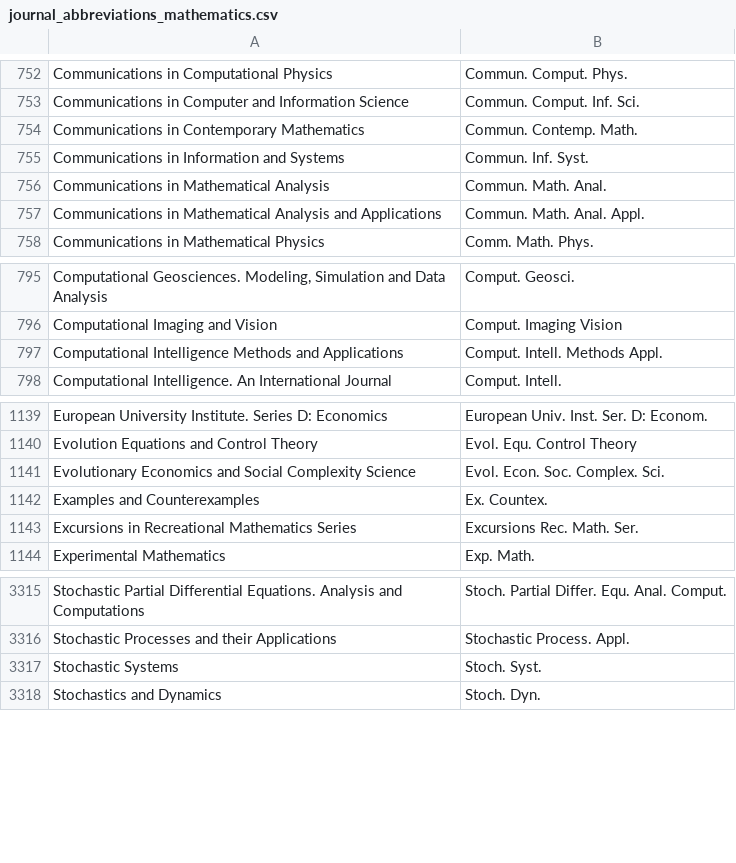
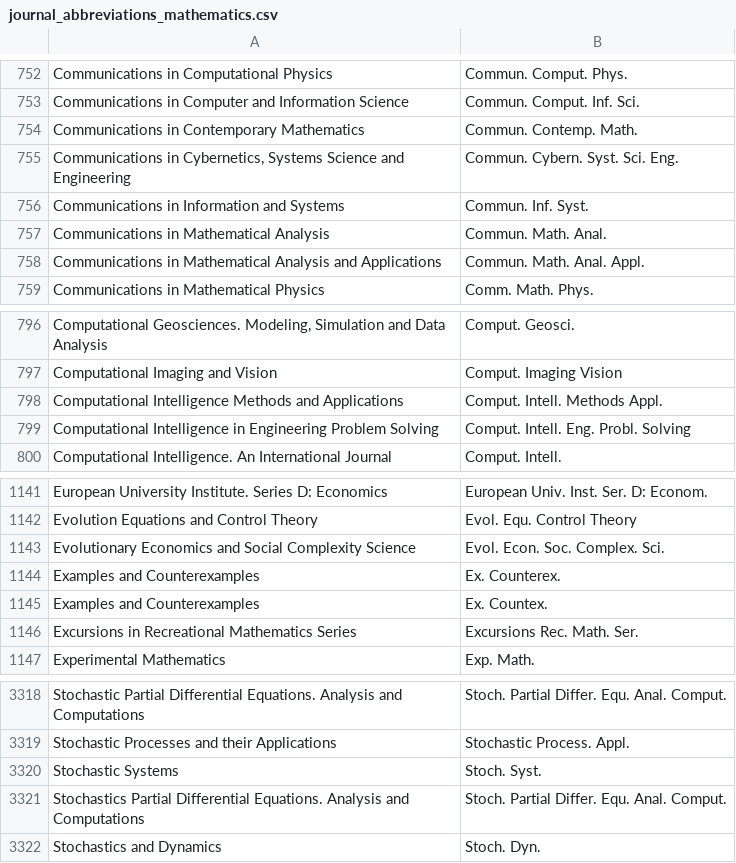
Before and after one commit to JabRef/abbrv.jabref.org, a CSV file: journals/journal_abbreviations_mathematics.csv, drawn as a sheet; only a part is shown, gaps mark what is left out; the diff names each change by its address in the sheet, - before the commit and + after, or states it on an @@ line.

```diff
--- a/journals/journal_abbreviations_mathematics.csv
+++ b/journals/journal_abbreviations_mathematics.csv
+row 755: Communications in Cybernetics, Systems Science and Engineering | Commun. Cybern. Syst. Sci. Eng.
+row 799: Computational Intelligence in Engineering Problem Solving | Comput. Intell. Eng. Probl. Solving
+row 1144: Examples and Counterexamples | Ex. Counterex.
+row 3321: Stochastics Partial Differential Equations. Analysis and Computations | Stoch. Partial Differ. Equ. Anal. Comput.
```
